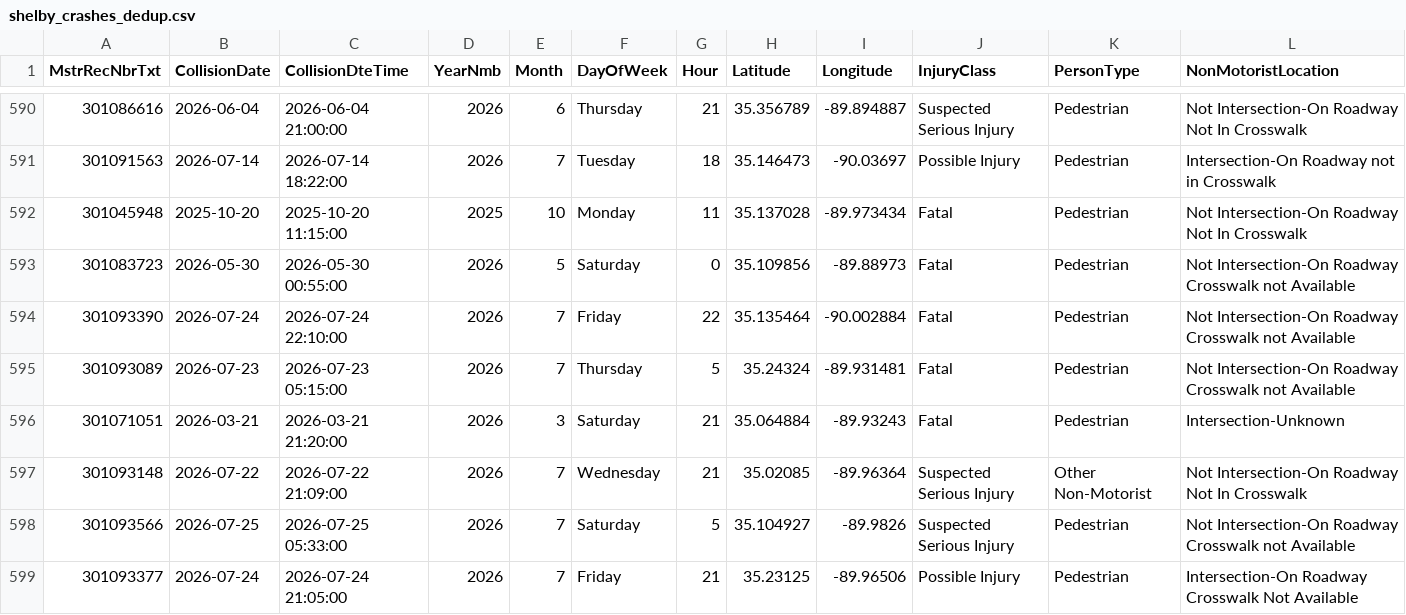
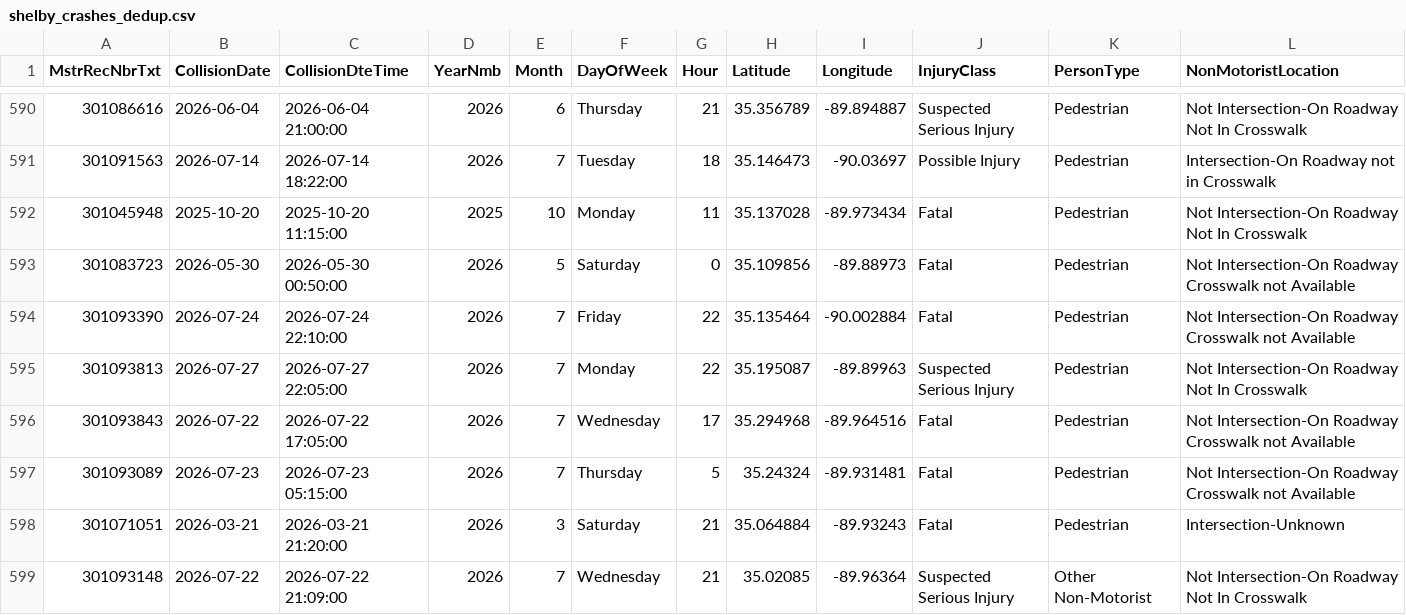
Before and after one commit to sdesai25unc/Memphis-Pedestrian-Incident-Context-Visualizer, a CSV file: data/processed/shelby_crashes_dedup.csv, drawn as a sheet; only a part is shown, gaps mark what is left out; the shorter side is filled out with more unchanged rows; rows hold the shown columns only; the diff names each change by its address in the sheet, - before the commit and + after, or states it on an @@ line.

```diff
--- a/data/processed/shelby_crashes_dedup.csv
+++ b/data/processed/shelby_crashes_dedup.csv
-C593 (CollisionDteTime): 2026-05-30 00:55:00
+C593 (CollisionDteTime): 2026-05-30 00:50:00
+row 595: 301093813 | 2026-07-27 | 2026-07-27 22:05:00 | 2026 | 7 | Monday | 22 | 35.195087 | -89.89963 | Suspected Serious Injury | Pedestrian | Not Intersection-On Roadway Not In Crosswalk
+row 596: 301093843 | 2026-07-22 | 2026-07-22 17:05:00 | 2026 | 7 | Wednesday | 17 | 35.294968 | -89.964516 | Fatal | Pedestrian | Not Intersection-On Roadway Crosswalk not Available
```
Also changed, not shown: data/processed/shelby_crashes_classified.csv, data/processed/shelby_crashes_classified_seg.csv, 16 other files.
